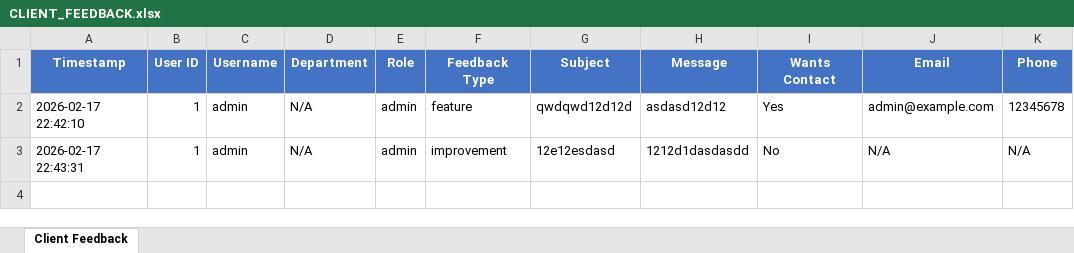
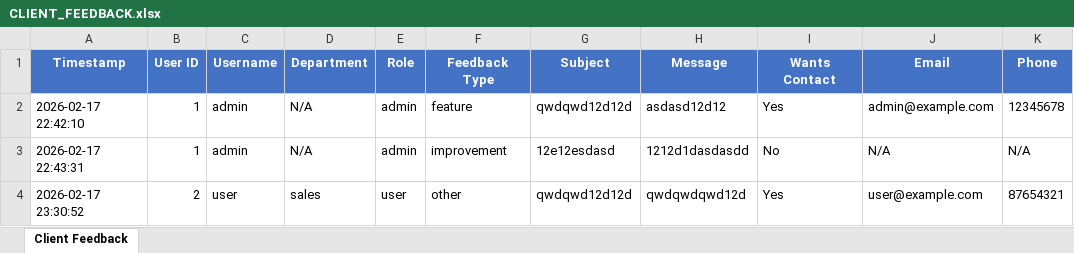
Before and after one commit to notJ0sh/apex-legend, an Excel workbook: CLIENT_FEEDBACK.xlsx, sheet Client Feedback, drawn as a sheet; values as stored, in another font and other column widths than the file's, no borders; the diff names each change by its address in the sheet, - before the commit and + after, or states it on an @@ line.

```diff
--- a/CLIENT_FEEDBACK.xlsx (sheet Client Feedback)
+++ b/CLIENT_FEEDBACK.xlsx (sheet Client Feedback)
+row 4: 2026-02-17 23:30:52 | 2 | user | sales | user | other | qwdqwd12d12d | qwdqwdqwd12d | Yes | user@example.com | 87654321
```
Also changed, not shown: 1 other file.
